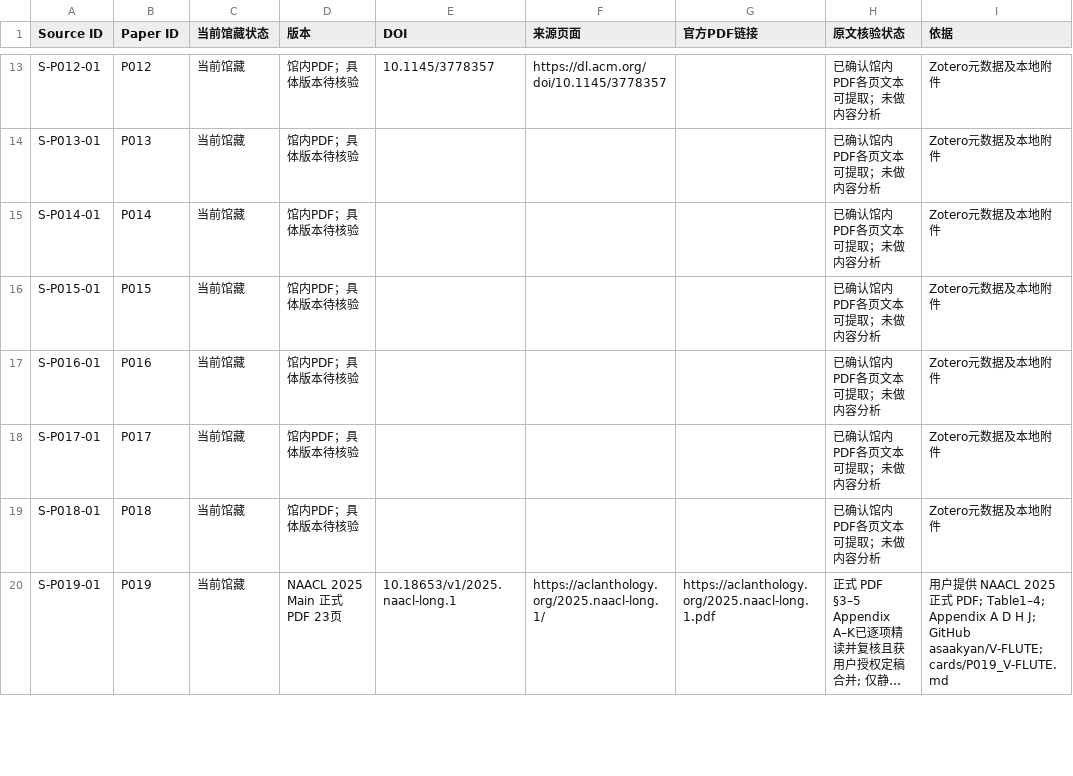
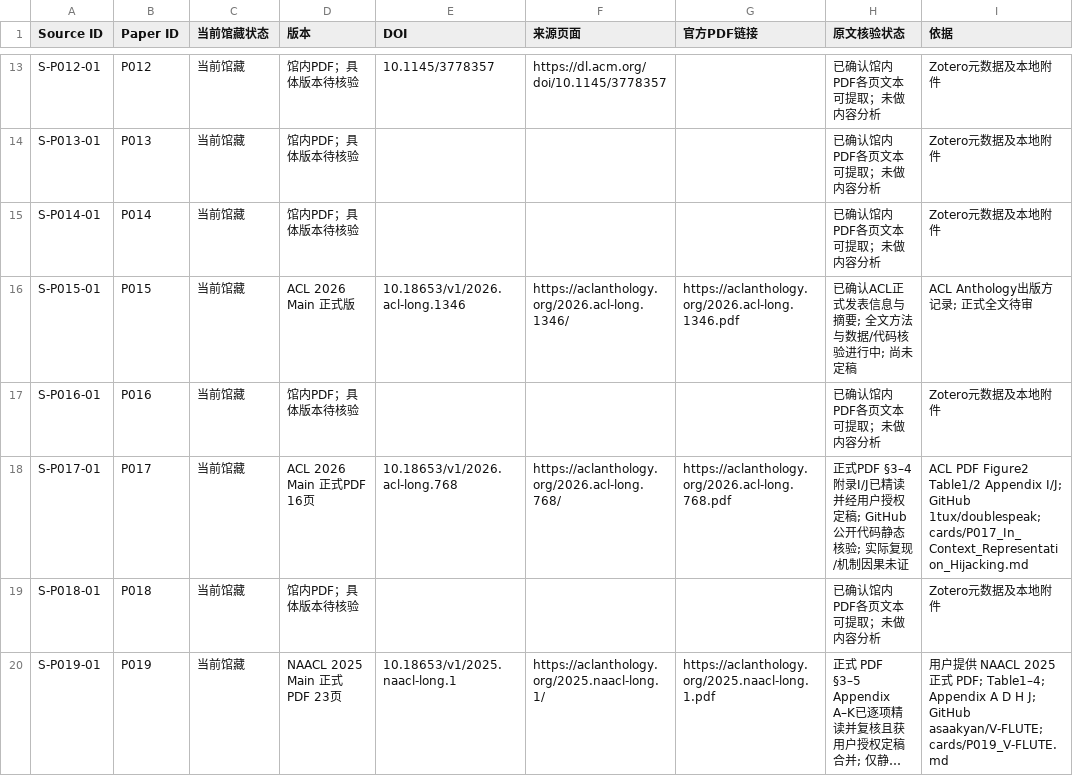
Before and after one commit to YuSun-WK/implicit-content-research, a CSV file: 01_literature/sources.csv, drawn as a sheet; only a part is shown, gaps mark what is left out; long unchanged cells end in ….

Commit message:
docs: update P017 finalized metadata and P015 reading handoff

```diff
--- a/01_literature/sources.csv
+++ b/01_literature/sources.csv
@@ -15,5 +15,5 @@ S-P013-01,P013,当前馆藏,馆内PDF；具体版本待核验,,,,已确认馆内
 S-P014-01,P014,当前馆藏,馆内PDF；具体版本待核验,,,,已确认馆内PDF各页文本可提取；未做内容分析,Zotero元数据及本地附件
-S-P015-01,P015,当前馆藏,馆内PDF；具体版本待核验,,,,已确认馆内PDF各页文本可提取；未做内容分析,Zotero元数据及本地附件
+S-P015-01,P015,当前馆藏,ACL 2026 Main 正式版,10.18653/v1/2026.acl-long.1346,https://aclanthology.org/2026.acl-long.1346/,https://aclanthology.org/2026.acl-long.1346.pdf,已确认ACL正式发表信息与摘要; 全文方法与数据/代码核验进行中; 尚未定稿,ACL Anthology出版方记录; 正式全文待审
 S-P016-01,P016,当前馆藏,馆内PDF；具体版本待核验,,,,已确认馆内PDF各页文本可提取；未做内容分析,Zotero元数据及本地附件
-S-P017-01,P017,当前馆藏,馆内PDF；具体版本待核验,,,,已确认馆内PDF各页文本可提取；未做内容分析,Zotero元数据及本地附件
+S-P017-01,P017,当前馆藏,ACL 2026 Main 正式PDF 16页,10.18653/v1/2026.acl-long.768,https://aclanthology.org/2026.acl-long.768/,https://aclanthology.org/2026.acl-long.768.pdf,正式PDF §3–4附录I/J已精读并经用户授权定稿; GitHub公开代码静态核验; 实际复现/机制因果未证,ACL PDF Figure2 Table1/2 Appendix I/J; GitHub 1tux/doublespeak; cards/P017_In_Context_Representation_Hijacking.md
 S-P018-01,P018,当前馆藏,馆内PDF；具体版本待核验,,,,已确认馆内PDF各页文本可提取；未做内容分析,Zotero元数据及本地附件
```
